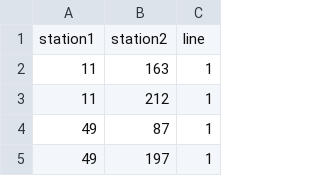
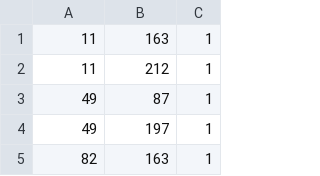
Before and after one commit to AndrewK0val/DS_And_Algo-CA-4, a CSV file: src/main/resources/CSV/line definitions.csv, drawn as a sheet; only a part is shown; the shorter side is filled out with more unchanged rows.

```diff
--- a/src/main/resources/CSV/line definitions.csv
+++ b/src/main/resources/CSV/line definitions.csv
@@ -1,2 +1 @@
-"station1","station2","line"
 11,163,1
```
Also changed, not shown: src/main/resources/CSV/stations.csv, 8 other files.
